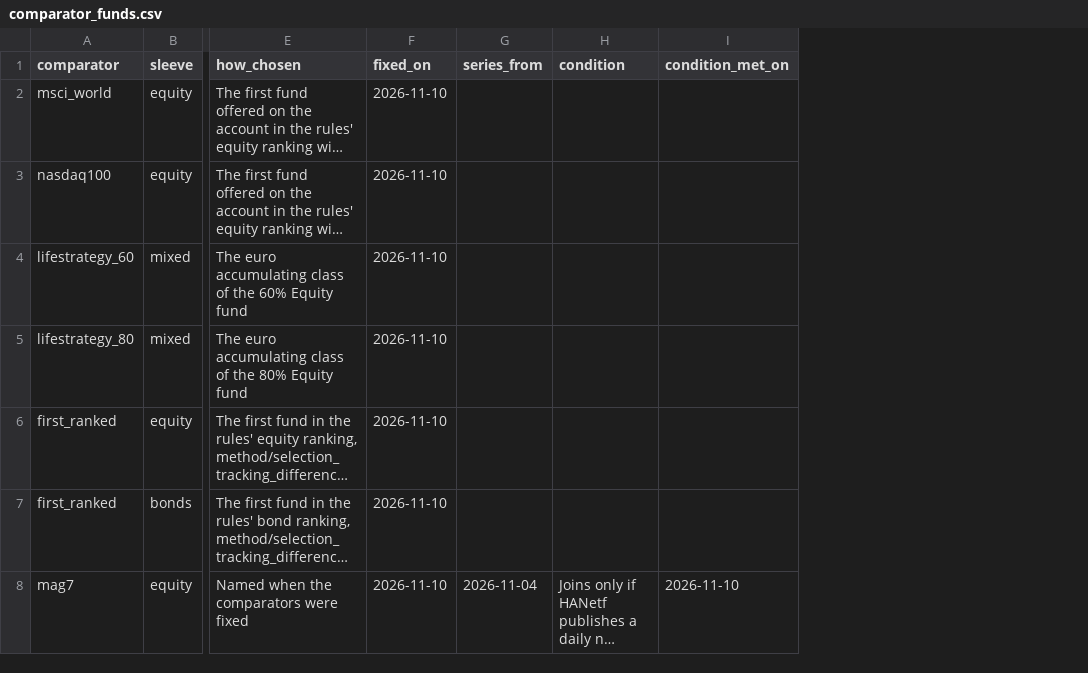
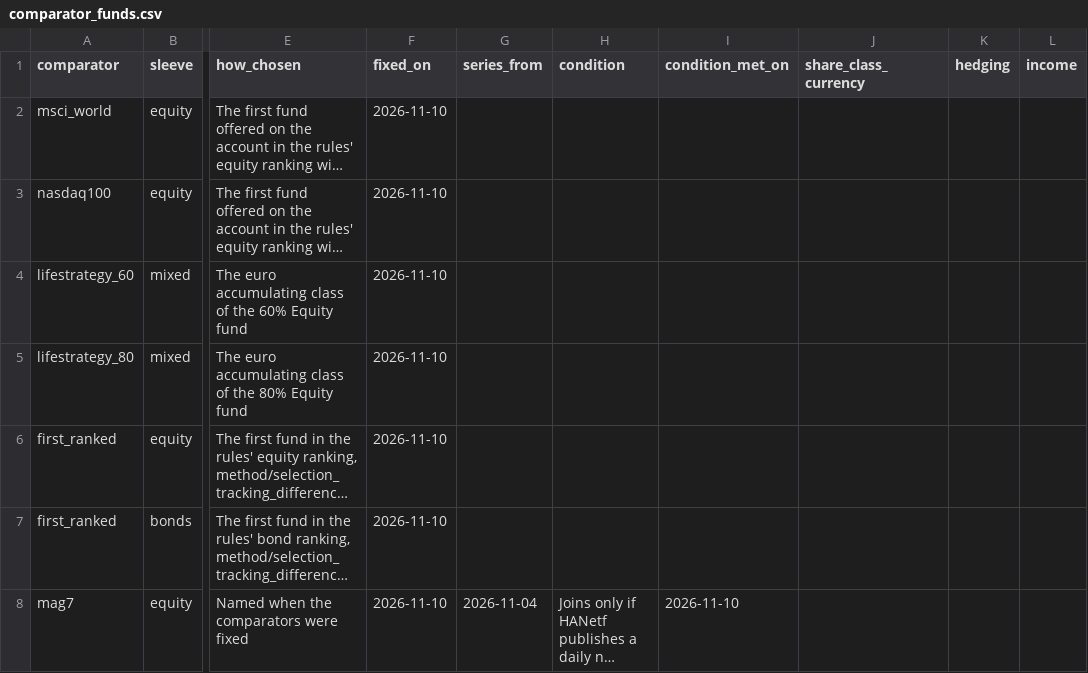
Before and after one commit to ochofer/rules-based-portfolio, a CSV file: method/comparator_funds.csv, drawn as a sheet; only a part is shown, gaps mark what is left out; long unchanged cells end in …; the diff covers the shown part only; the diff names each change by its address in the sheet, - before the commit and + after, or states it on an @@ line.

```diff
--- a/method/comparator_funds.csv
+++ b/method/comparator_funds.csv
+column J (share_class_currency), empty
+column K (hedging), empty
+column L (income), empty
```
Also changed, not shown: 7 added rows elsewhere in this file, 3 other files.
